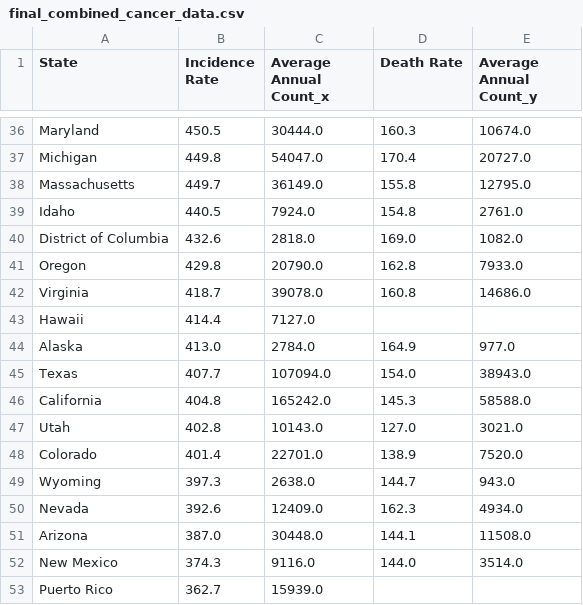
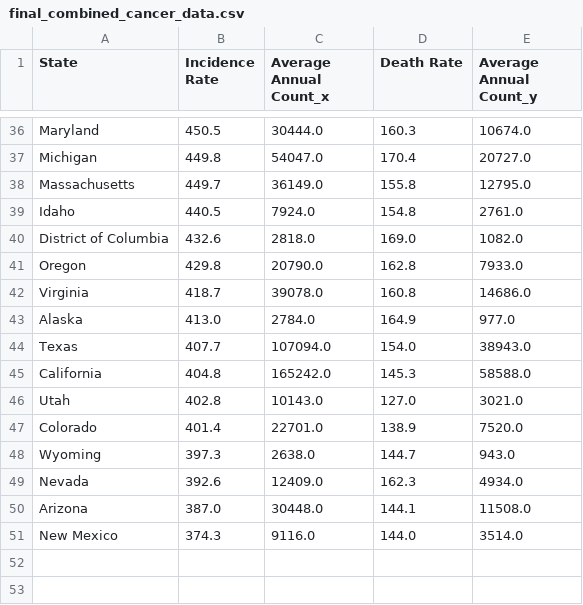
Before and after one commit to settinge/Cancer-and-Nonbiological-Variables, a CSV file: Resource/final_combined_cancer_data.csv, drawn as a sheet; only a part is shown, gaps mark what is left out; the diff names each change by its address in the sheet, - before the commit and + after, or states it on an @@ line.

```diff
--- a/Resource/final_combined_cancer_data.csv
+++ b/Resource/final_combined_cancer_data.csv
-row 43: Hawaii | 414.4 | 7127.0
-row 53: Puerto Rico | 362.7 | 15939.0
```
Also changed, not shown: 1 other file.
